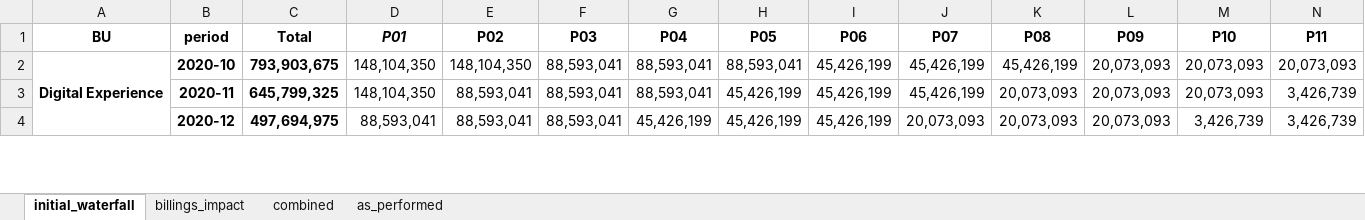
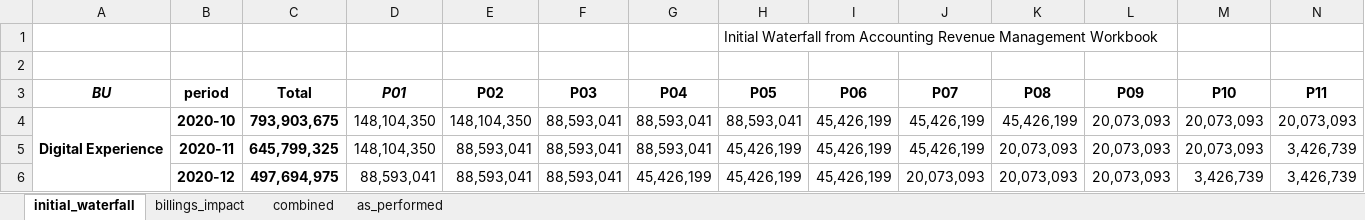
Before and after one commit to davidjsmith44/Deferred_Revenue_Forecast, an Excel workbook: src/output.xlsx, sheet initial_waterfall, drawn as a sheet; only a part is shown; values as stored, in another font and other column widths than the file's, no borders; addresses are those after the commit; rows hold the shown columns only; the diff names each change by its address in the sheet, - before the commit and + after, or states it on an @@ line.

```diff
--- a/src/output.xlsx (sheet initial_waterfall)
+++ b/src/output.xlsx (sheet initial_waterfall)
+row 1:  |  |  |  |  |  |  | Initial Waterfall from Accounting Revenue Management Workbook
+row 2: (empty)
-A3 italic: off
+A3 italic: on
```
Also changed, not shown: sheet as_performed, sheet combined, sheet billings_impact, 3 other files.
